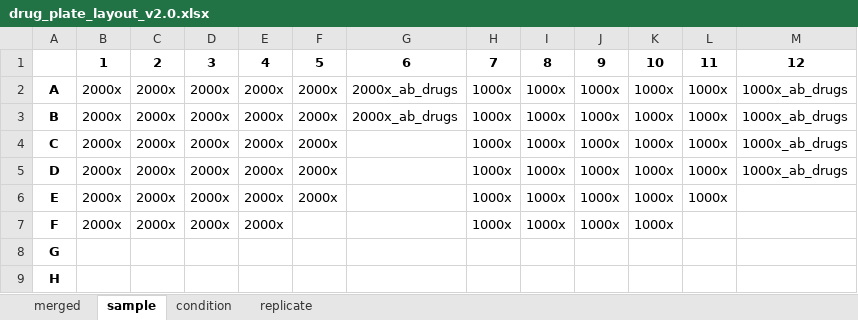
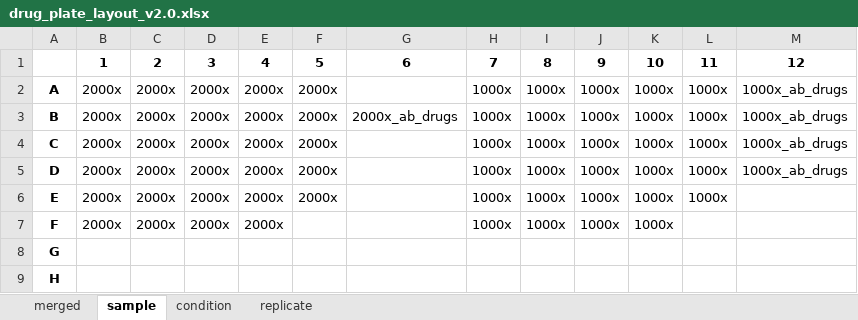
Before and after one commit to Apricot-Therapeutics/apx-opentrons-resources, an Excel workbook: OVP/metadata/drug_plate_layout_v2.0.xlsx, sheet sample, drawn as a sheet; values as stored, in another font and other column widths than the file's, no borders; conditional formats not drawn; the diff names each change by its address in the sheet, - before the commit and + after, or states it on an @@ line.

```diff
--- a/OVP/metadata/drug_plate_layout_v2.0.xlsx (sheet sample)
+++ b/OVP/metadata/drug_plate_layout_v2.0.xlsx (sheet sample)
-G2: 2000x_ab_drugs
+G2: (empty)
```
Also changed, not shown: sheet condition, sheet merged, sheet replicate, OVP/metadata/plate_layout_v2.0.xlsx, 2 other files.
